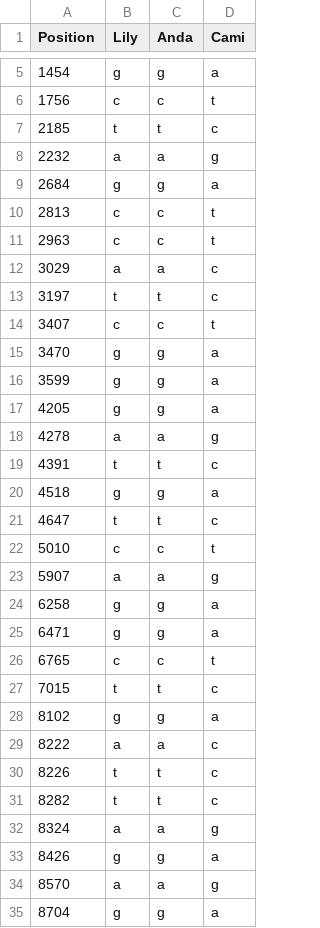
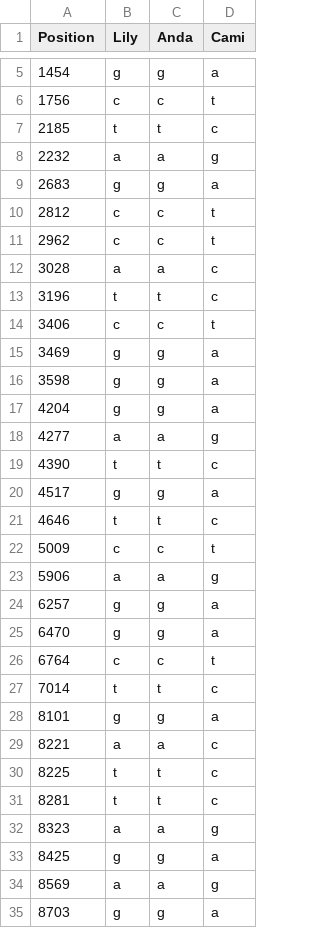
Before and after one commit to MichelleErkenberg/mpi_dogs, a CSV file: data/dog_samples/ref/office_2/Anda/3dogs_Anda.as.ThorA.Cami.csv, drawn as a sheet; only a part is shown, gaps mark what is left out; the diff covers the shown part only.

```diff
--- a/data/dog_samples/ref/office_2/Anda/3dogs_Anda.as.ThorA.Cami.csv
+++ b/data/dog_samples/ref/office_2/Anda/3dogs_Anda.as.ThorA.Cami.csv
@@ -8,28 +8,28 @@ Position,Lily,Anda,Cami
 2232,a,a,g
-2684,g,g,a
-2813,c,c,t
-2963,c,c,t
-3029,a,a,c
-3197,t,t,c
-3407,c,c,t
-3470,g,g,a
-3599,g,g,a
-4205,g,g,a
-4278,a,a,g
-4391,t,t,c
-4518,g,g,a
-4647,t,t,c
-5010,c,c,t
-5907,a,a,g
-6258,g,g,a
-6471,g,g,a
-6765,c,c,t
-7015,t,t,c
-8102,g,g,a
-8222,a,a,c
-8226,t,t,c
-8282,t,t,c
-8324,a,a,g
-8426,g,g,a
-8570,a,a,g
-8704,g,g,a
+2683,g,g,a
+2812,c,c,t
+2962,c,c,t
+3028,a,a,c
+3196,t,t,c
+3406,c,c,t
+3469,g,g,a
+3598,g,g,a
+4204,g,g,a
+4277,a,a,g
+4390,t,t,c
+4517,g,g,a
+4646,t,t,c
+5009,c,c,t
+5906,a,a,g
+6257,g,g,a
+6470,g,g,a
+6764,c,c,t
+7014,t,t,c
+8101,g,g,a
+8221,a,a,c
+8225,t,t,c
+8281,t,t,c
+8323,a,a,g
+8425,g,g,a
+8569,a,a,g
+8703,g,g,a
```
Also changed, not shown: 47 edited cells elsewhere in this file, data/dog_samples/ref/office_1/4dogs.csv, data/dog_samples/ref/office_1/5dogs.csv, 2 other files.
